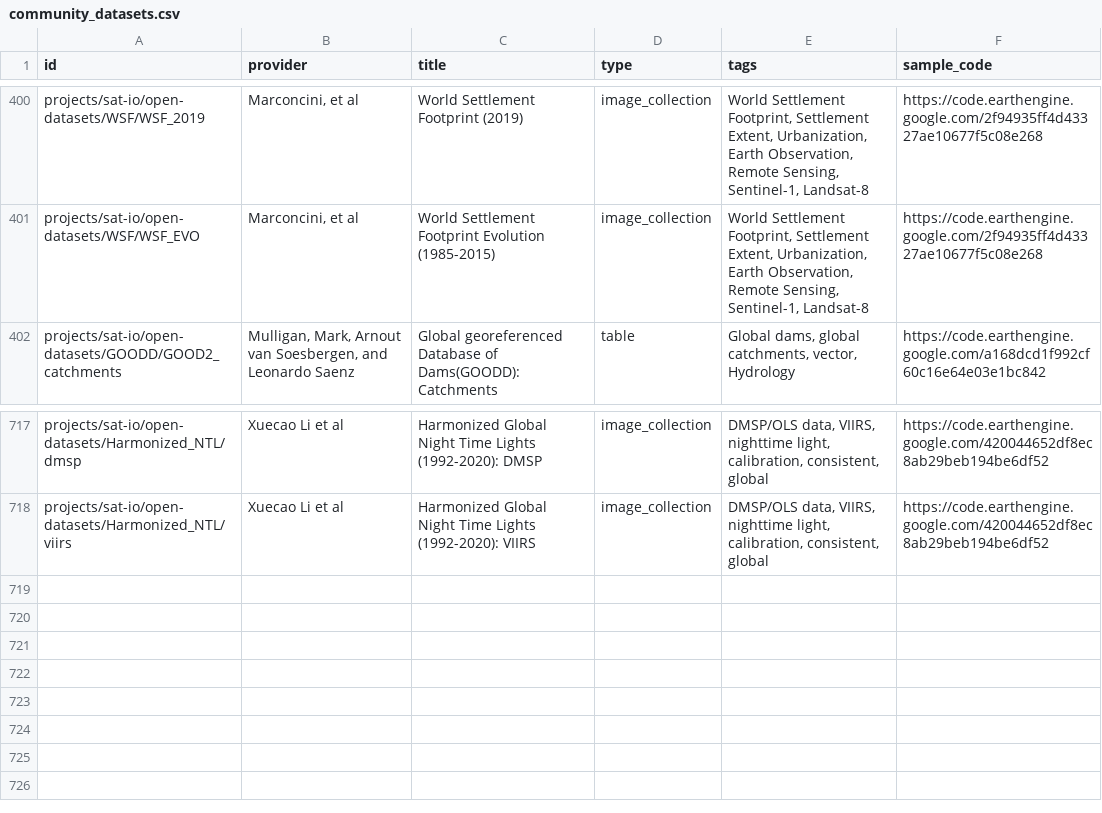
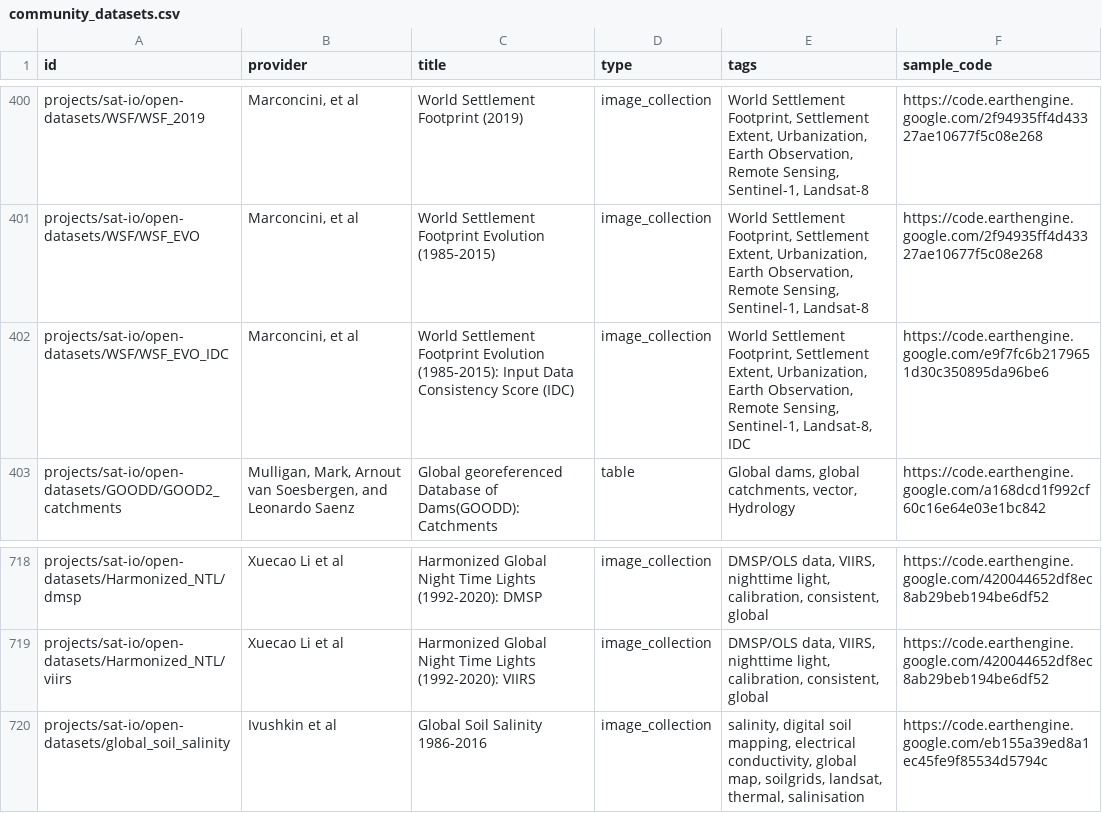
Before and after one commit to samapriya/awesome-gee-community-datasets, a CSV file: community_datasets.csv, drawn as a sheet; only a part is shown, gaps mark what is left out.

```diff
--- a/community_datasets.csv
+++ b/community_datasets.csv
@@ -401,2 +401,3 @@ projects/sat-io/open-datasets/WSF/WSF_2019,"Marconcini, et al",World Settlement
 projects/sat-io/open-datasets/WSF/WSF_EVO,"Marconcini, et al",World Settlement Footprint Evolution (1985-2015),image_collection,"World Settlement Footprint, Settlement Extent, Urbanization, Earth Observation, Remote Sensing, Sentinel-1, Landsat-8",https://code.earthengine.google.com/2f94935ff4d43327ae10677f5c08e268
+projects/sat-io/open-datasets/WSF/WSF_EVO_IDC,"Marconcini, et al",World Settlement Footprint Evolution (1985-2015): Input Data Consistency Score (IDC),image_collection,"World Settlement Footprint, Settlement Extent, Urbanization, Earth Observation, Remote Sensing, Sentinel-1, Landsat-8, IDC",https://code.earthengine.google.com/e9f7fc6b2179651d30c350895da96be6
 projects/sat-io/open-datasets/GOODD/GOOD2_catchments,"Mulligan, Mark, Arnout van Soesbergen, and Leonardo Saenz",Global georeferenced Database of Dams(GOODD): Catchments,table,"Global dams, global catchments, vector, Hydrology",https://code.earthengine.google.com/a168dcd1f992cf60c16e64e03e1bc842
@@ -718 +719,2 @@ projects/sat-io/open-datasets/Harmonized_NTL/dmsp,Xuecao Li et al,Harmonized Glo
 projects/sat-io/open-datasets/Harmonized_NTL/viirs,Xuecao Li et al,Harmonized Global Night Time Lights (1992-2020): VIIRS,image_collection,"DMSP/OLS data, VIIRS, nighttime light, calibration, consistent, global",https://code.earthengine.google.com/420044652df8ec8ab29beb194be6df52
+projects/sat-io/open-datasets/global_soil_salinity,Ivushkin et al,Global Soil Salinity 1986-2016,image_collection,"salinity, digital soil mapping, electrical conductivity, global map, soilgrids, landsat, thermal, salinisation",https://code.earthengine.google.com/eb155a39ed8a1ec45fe9f85534d5794c
```
